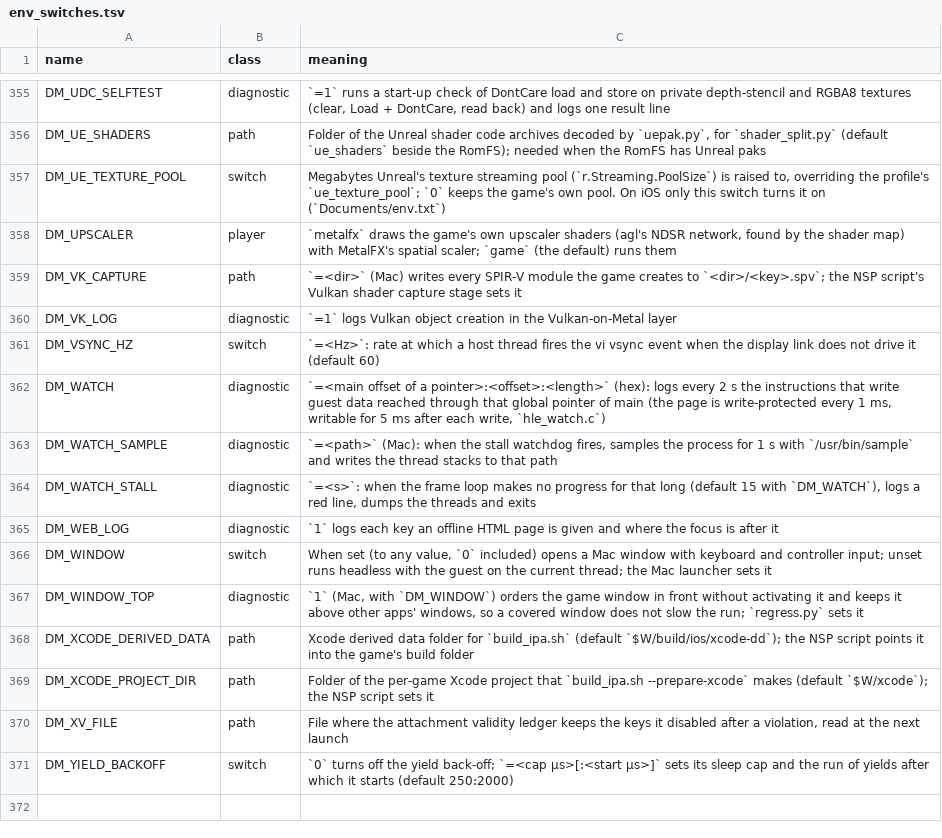
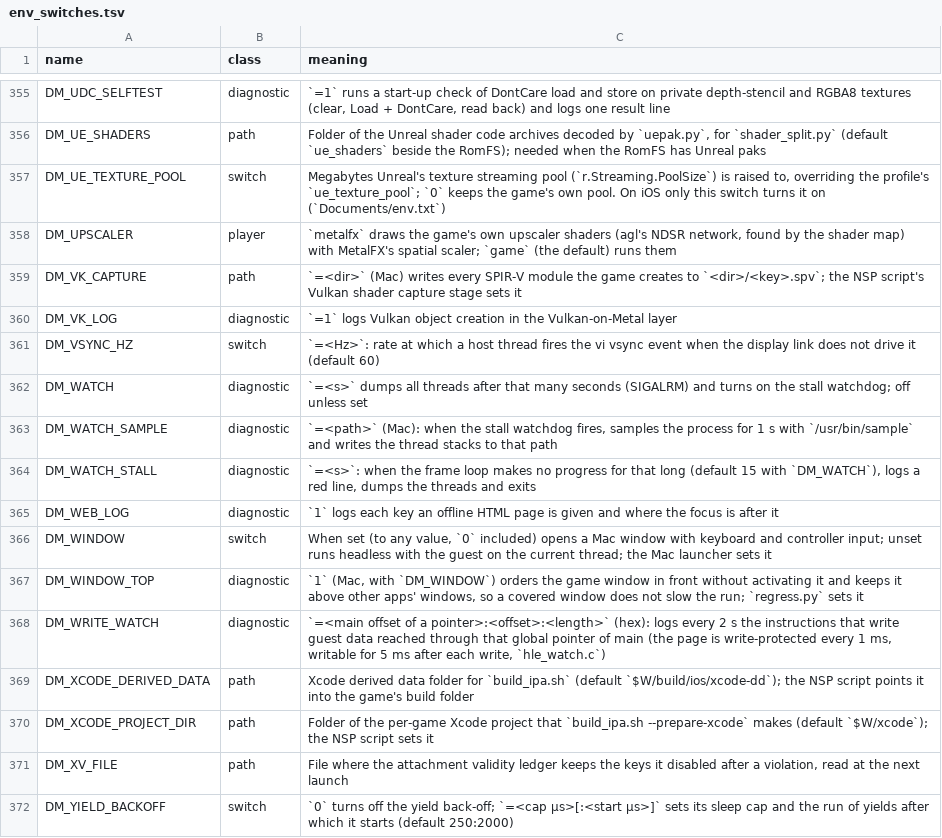
Before and after one commit to widestorm/nxnative, a TSV file: docs/env_switches.tsv, drawn as a sheet; only a part is shown, gaps mark what is left out.

```diff
--- a/docs/env_switches.tsv
+++ b/docs/env_switches.tsv
@@ -361,3 +361,3 @@ DM_VK_LOG	diagnostic	`=1` logs Vulkan object creation in the Vulkan-on-Metal lay
 DM_VSYNC_HZ	switch	`=<Hz>`: rate at which a host thread fires the vi vsync event when the display link does not drive it (default 60)
-DM_WATCH	diagnostic	`=<main offset of a pointer>:<offset>:<length>` (hex): logs every 2 s the instructions that write guest data reached through that global pointer of main (the page is write-protected every 1 ms, writable for 5 ms after each write, `hle_watch.c`)
+DM_WATCH	diagnostic	`=<s>` dumps all threads after that many seconds (SIGALRM) and turns on the stall watchdog; off unless set
 DM_WATCH_SAMPLE	diagnostic	`=<path>` (Mac): when the stall watchdog fires, samples the process for 1 s with `/usr/bin/sample` and writes the thread stacks to that path
@@ -367,2 +367,3 @@ DM_WINDOW	switch	When set (to any value, `0` included) opens a Mac window with k
 DM_WINDOW_TOP	diagnostic	`1` (Mac, with `DM_WINDOW`) orders the game window in front without activating it and keeps it above other apps' windows, so a covered window does not slow the run; `regress.py` sets it
+DM_WRITE_WATCH	diagnostic	`=<main offset of a pointer>:<offset>:<length>` (hex): logs every 2 s the instructions that write guest data reached through that global pointer of main (the page is write-protected every 1 ms, writable for 5 ms after each write, `hle_watch.c`)
 DM_XCODE_DERIVED_DATA	path	Xcode derived data folder for `build_ipa.sh` (default `$W/build/ios/xcode-dd`); the NSP script points it into the game's build folder
```
Also changed, not shown: 1 other file.
